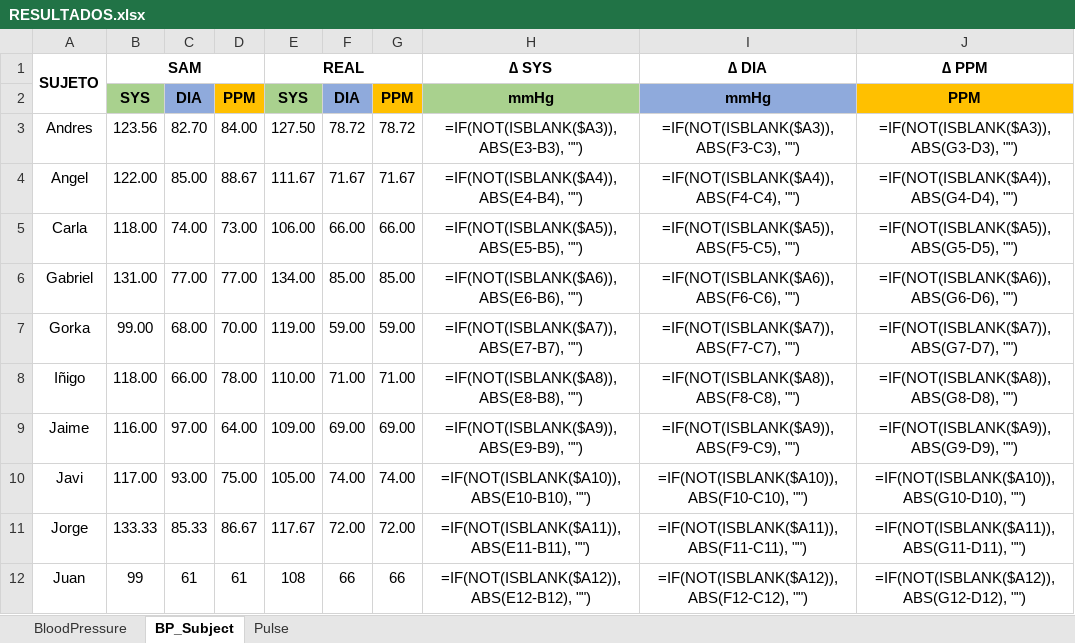
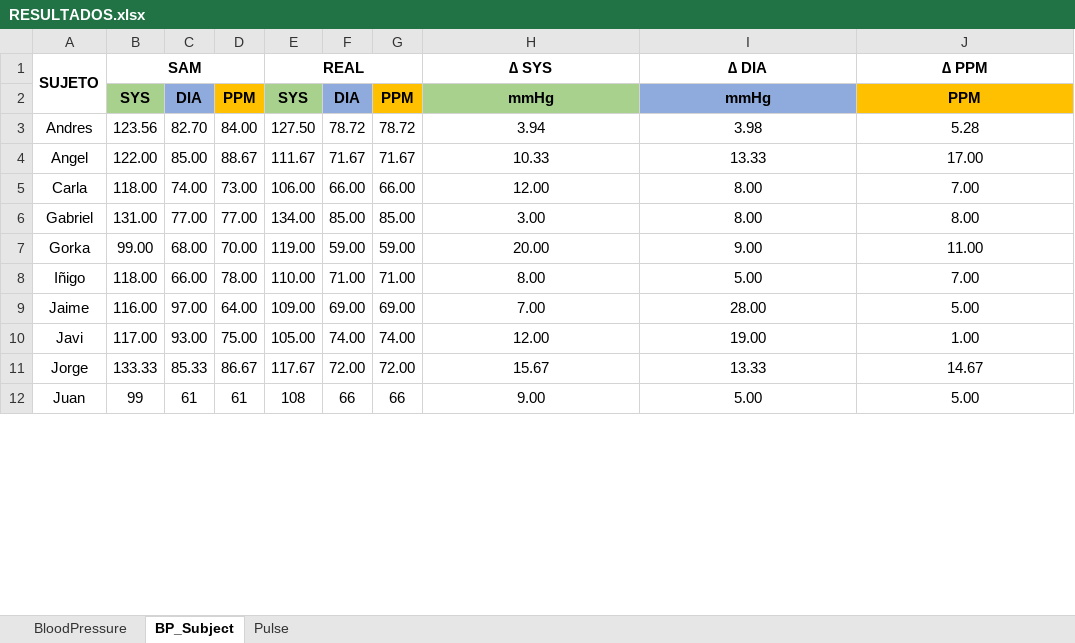
Before and after one commit to Robcib-GIT/Soft-Actuator-Measurement, an Excel workbook: Otros/Pruebas/Python/Finales/data/RESULTADOS.xlsx, sheet BP_Subject, drawn as a sheet; only a part is shown; values as stored, in another font and other column widths than the file's, no borders; formulas without a stored value are shown as written; conditional formats not drawn; the diff covers the shown part only; the diff names each change by its address in the sheet, - before the commit and + after, or states it on an @@ line.

```diff
--- a/Otros/Pruebas/Python/Finales/data/RESULTADOS.xlsx (sheet BP_Subject)
+++ b/Otros/Pruebas/Python/Finales/data/RESULTADOS.xlsx (sheet BP_Subject)
-H3 (∆ SYS): =IF(NOT(ISBLANK($A3)), ABS(E3-B3), "")
+H3 (∆ SYS): 3.94
-I3 (∆ DIA): =IF(NOT(ISBLANK($A3)), ABS(F3-C3), "")
+I3 (∆ DIA): 3.98
-J3 (∆ PPM): =IF(NOT(ISBLANK($A3)), ABS(G3-D3), "")
+J3 (∆ PPM): 5.28
-H4 (∆ SYS): =IF(NOT(ISBLANK($A4)), ABS(E4-B4), "")
+H4 (∆ SYS): 10.33
-I4 (∆ DIA): =IF(NOT(ISBLANK($A4)), ABS(F4-C4), "")
+I4 (∆ DIA): 13.33
-J4 (∆ PPM): =IF(NOT(ISBLANK($A4)), ABS(G4-D4), "")
+J4 (∆ PPM): 17.00
-H5 (∆ SYS): =IF(NOT(ISBLANK($A5)), ABS(E5-B5), "")
+H5 (∆ SYS): 12.00
-I5 (∆ DIA): =IF(NOT(ISBLANK($A5)), ABS(F5-C5), "")
+I5 (∆ DIA): 8.00
-J5 (∆ PPM): =IF(NOT(ISBLANK($A5)), ABS(G5-D5), "")
+J5 (∆ PPM): 7.00
-H6 (∆ SYS): =IF(NOT(ISBLANK($A6)), ABS(E6-B6), "")
+H6 (∆ SYS): 3.00
-I6 (∆ DIA): =IF(NOT(ISBLANK($A6)), ABS(F6-C6), "")
+I6 (∆ DIA): 8.00
-J6 (∆ PPM): =IF(NOT(ISBLANK($A6)), ABS(G6-D6), "")
+J6 (∆ PPM): 8.00
-H7 (∆ SYS): =IF(NOT(ISBLANK($A7)), ABS(E7-B7), "")
+H7 (∆ SYS): 20.00
-I7 (∆ DIA): =IF(NOT(ISBLANK($A7)), ABS(F7-C7), "")
+I7 (∆ DIA): 9.00
-J7 (∆ PPM): =IF(NOT(ISBLANK($A7)), ABS(G7-D7), "")
+J7 (∆ PPM): 11.00
-H8 (∆ SYS): =IF(NOT(ISBLANK($A8)), ABS(E8-B8), "")
+H8 (∆ SYS): 8.00
-I8 (∆ DIA): =IF(NOT(ISBLANK($A8)), ABS(F8-C8), "")
+I8 (∆ DIA): 5.00
-J8 (∆ PPM): =IF(NOT(ISBLANK($A8)), ABS(G8-D8), "")
+J8 (∆ PPM): 7.00
-H9 (∆ SYS): =IF(NOT(ISBLANK($A9)), ABS(E9-B9), "")
+H9 (∆ SYS): 7.00
-I9 (∆ DIA): =IF(NOT(ISBLANK($A9)), ABS(F9-C9), "")
+I9 (∆ DIA): 28.00
-J9 (∆ PPM): =IF(NOT(ISBLANK($A9)), ABS(G9-D9), "")
+J9 (∆ PPM): 5.00
-H10 (∆ SYS): =IF(NOT(ISBLANK($A10)), ABS(E10-B10), "")
+H10 (∆ SYS): 12.00
-I10 (∆ DIA): =IF(NOT(ISBLANK($A10)), ABS(F10-C10), "")
+I10 (∆ DIA): 19.00
-J10 (∆ PPM): =IF(NOT(ISBLANK($A10)), ABS(G10-D10), "")
+J10 (∆ PPM): 1.00
-H11 (∆ SYS): =IF(NOT(ISBLANK($A11)), ABS(E11-B11), "")
+H11 (∆ SYS): 15.67
-I11 (∆ DIA): =IF(NOT(ISBLANK($A11)), ABS(F11-C11), "")
+I11 (∆ DIA): 13.33
-J11 (∆ PPM): =IF(NOT(ISBLANK($A11)), ABS(G11-D11), "")
+J11 (∆ PPM): 14.67
-H12 (∆ SYS): =IF(NOT(ISBLANK($A12)), ABS(E12-B12), "")
+H12 (∆ SYS): 9.00
-I12 (∆ DIA): =IF(NOT(ISBLANK($A12)), ABS(F12-C12), "")
+I12 (∆ DIA): 5.00
-J12 (∆ PPM): =IF(NOT(ISBLANK($A12)), ABS(G12-D12), "")
+J12 (∆ PPM): 5.00
```
Also changed, not shown: 21 edited cells elsewhere in this sheet, sheet BloodPressure.
